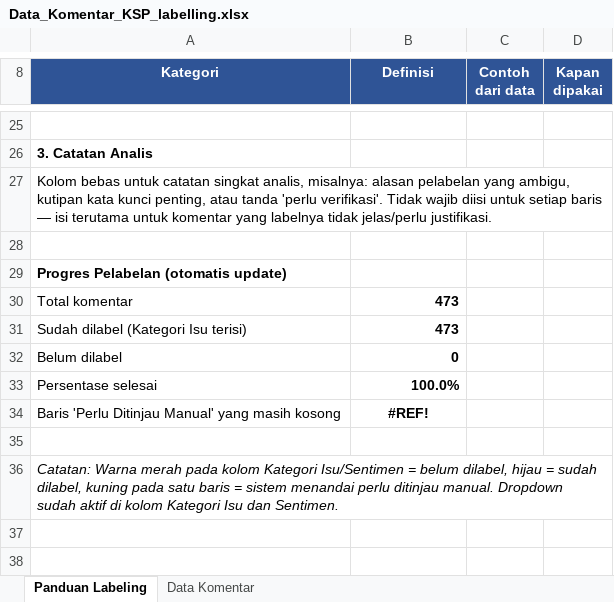
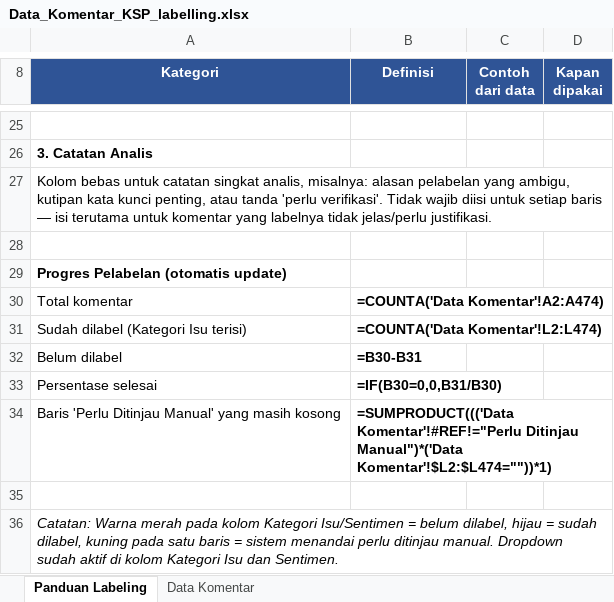
Before and after one commit to Put3r4/Analisis-Sentimen_Kartu_Sumbawa_Pintar, an Excel workbook: data/data_labelling/Data_Komentar_KSP_labelling.xlsx, sheet Panduan Labeling, drawn as a sheet; only a part is shown, gaps mark what is left out; values as stored, in another font and other column widths than the file's, no borders; formulas without a stored value are shown as written; the diff names each change by its address in the sheet, - before the commit and + after, or states it on an @@ line.

```diff
--- a/data/data_labelling/Data_Komentar_KSP_labelling.xlsx (sheet Panduan Labeling)
+++ b/data/data_labelling/Data_Komentar_KSP_labelling.xlsx (sheet Panduan Labeling)
-B30 (Definisi): 473
+B30 (Definisi): =COUNTA('Data Komentar'!A2:A474)
-B31 (Definisi): 473
+B31 (Definisi): =COUNTA('Data Komentar'!L2:L474)
-B32 (Definisi): 0
+B32 (Definisi): =B30-B31
-B33 (Definisi): 100.0%
+B33 (Definisi): =IF(B30=0,0,B31/B30)
-B34 (Definisi): #REF!
+B34 (Definisi): =SUMPRODUCT((('Data Komentar'!#REF!="Perlu Ditinjau Manual")*('Data Komentar'!$L2:$L474=""))*1)
-B34 alignment: center
+B34 alignment: left
```
Also changed, not shown: sheet Data Komentar, data/proceed_dataset/Data_Komentar_KSP_fix.xlsx, 1 other file.
